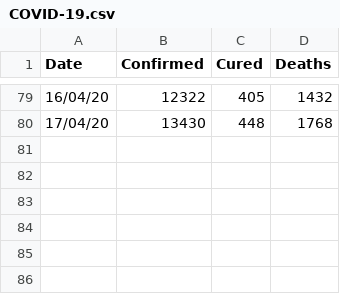
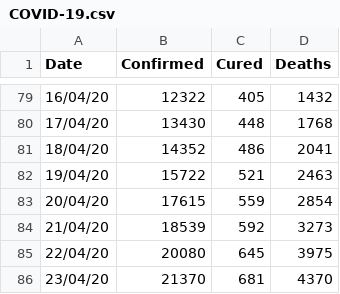
Before and after one commit to kitrakatpug21/COVID-19, a CSV file: COVID-19.csv, drawn as a sheet; only a part is shown, gaps mark what is left out; the diff names each change by its address in the sheet, - before the commit and + after, or states it on an @@ line.

Commit message:
Update COVID-19.csv

```diff
--- a/COVID-19.csv
+++ b/COVID-19.csv
+row 81: 18/04/20 | 14352 | 486 | 2041
+row 82: 19/04/20 | 15722 | 521 | 2463
+row 83: 20/04/20 | 17615 | 559 | 2854
+row 84: 21/04/20 | 18539 | 592 | 3273
+row 85: 22/04/20 | 20080 | 645 | 3975
+row 86: 23/04/20 | 21370 | 681 | 4370
```
